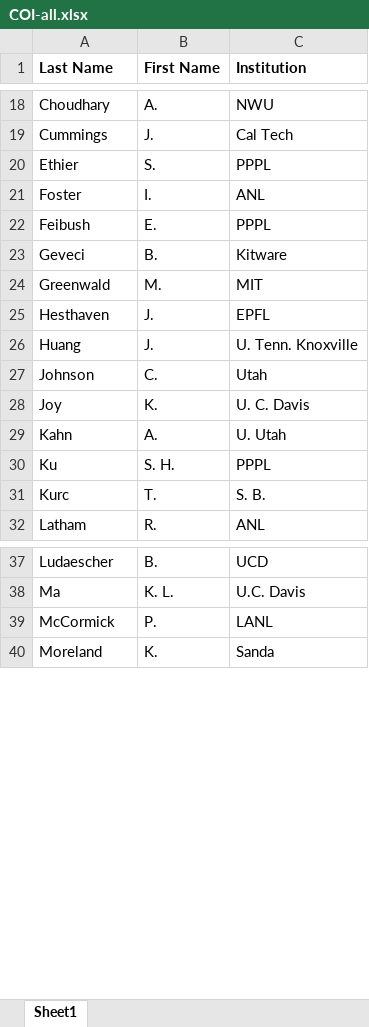
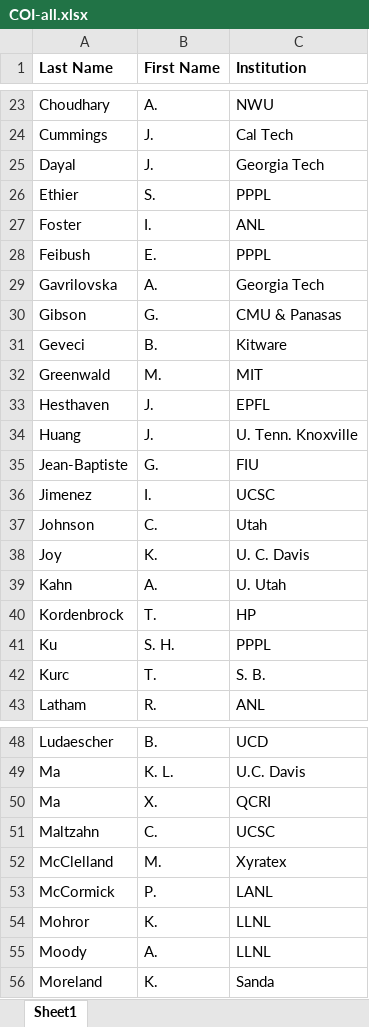
Before and after one commit to TPLink32/sirius, an Excel workbook: LOI/COI/COI-all.xlsx, sheet Sheet1, drawn as a sheet; only a part is shown, gaps mark what is left out; values as stored, in another font and other column widths than the file's, no borders; the diff covers the shown part only; the diff names each change by its address in the sheet, - before the commit and + after, or states it on an @@ line.

Commit message:
added Jay's COI

```diff
--- a/LOI/COI/COI-all.xlsx (sheet Sheet1)
+++ b/LOI/COI/COI-all.xlsx (sheet Sheet1)
+row 25: Dayal | J. | Georgia Tech
+row 29: Gavrilovska | A. | Georgia Tech
+row 30: Gibson | G. | CMU & Panasas
+row 35: Jean-Baptiste | G. | FIU
+row 36: Jimenez | I. | UCSC
+row 40: Kordenbrock | T. | HP
+row 50: Ma | X. | QCRI
+row 51: Maltzahn | C. | UCSC
+row 52: McClelland | M. | Xyratex
+row 54: Mohror | K. | LLNL
+row 55: Moody | A. | LLNL
```
Also changed, not shown: 10 added rows elsewhere in this sheet.
